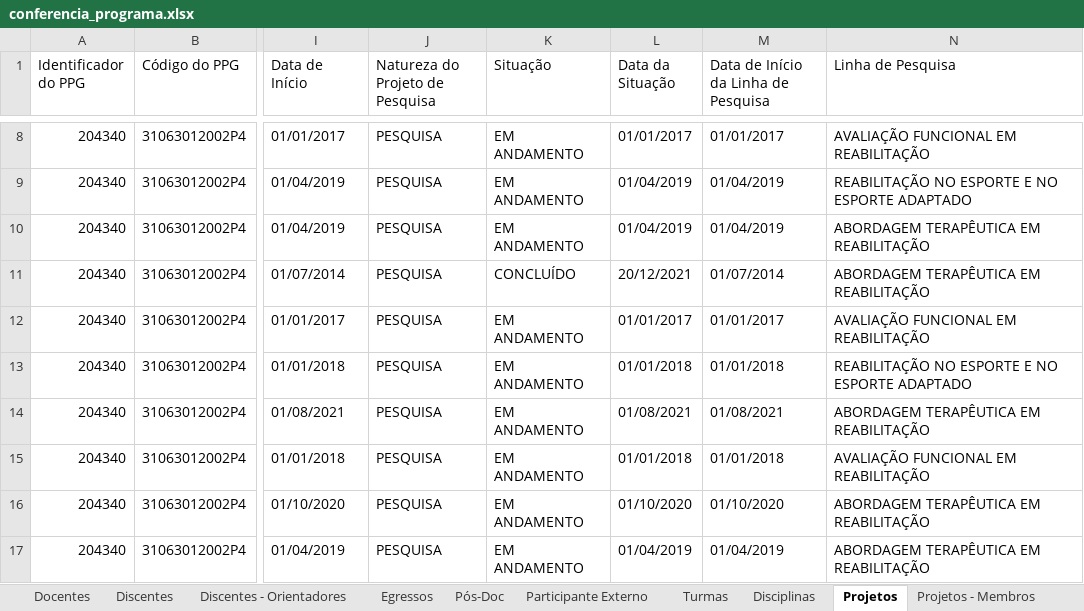
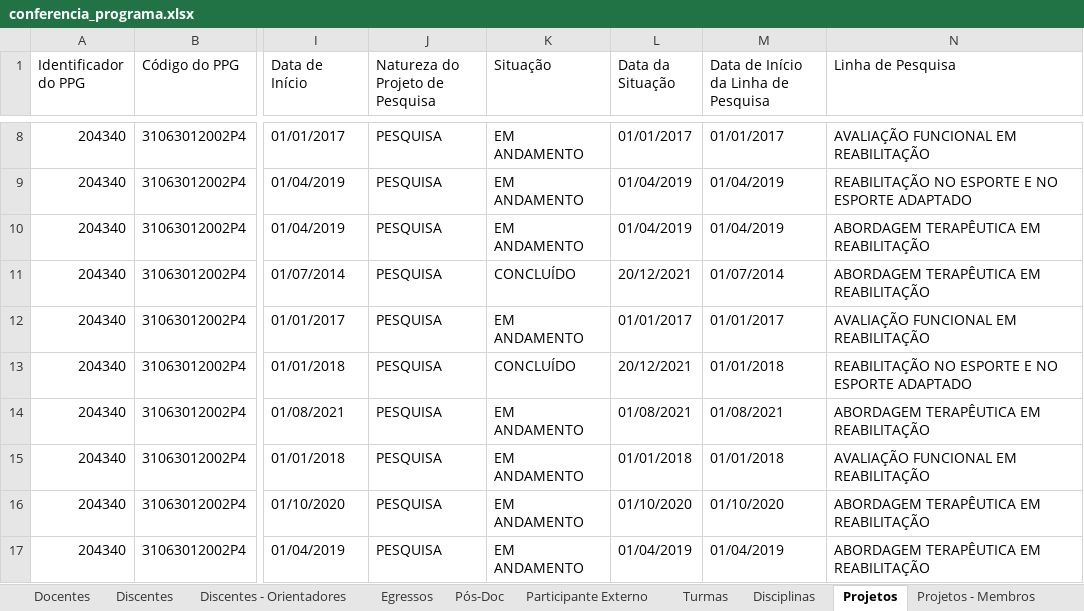
Before and after one commit to ppgcr-unisuam/observatoriocr, an Excel workbook: Sucupira/2021/conferencia_programa.xlsx, sheet Projetos, drawn as a sheet; only a part is shown, gaps mark what is left out; values as stored, in another font and other column widths than the file's, no borders; the diff names each change by its address in the sheet, - before the commit and + after, or states it on an @@ line.

```diff
--- a/Sucupira/2021/conferencia_programa.xlsx (sheet Projetos)
+++ b/Sucupira/2021/conferencia_programa.xlsx (sheet Projetos)
-K13 (Situação): EM ANDAMENTO
+K13 (Situação): CONCLUÍDO
-L13 (Data da Situação): 01/01/2018
+L13 (Data da Situação): 20/12/2021
```
Also changed, not shown: sheet TCC - Financiadores, sheet Projetos - Membros, sheet Projetos - Financiadores, sheet Linhas de Pesquisa - Projetos, Sucupira/2022/conferencia_programa.xlsx, docs/Sucupira/2021/conferencia_programa.xlsx, 28 other files.
